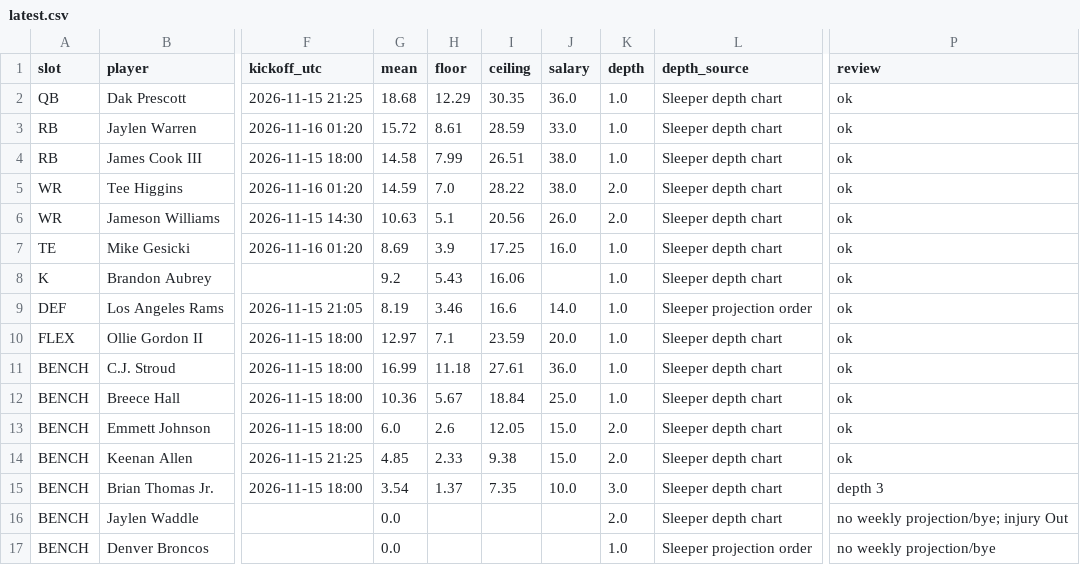
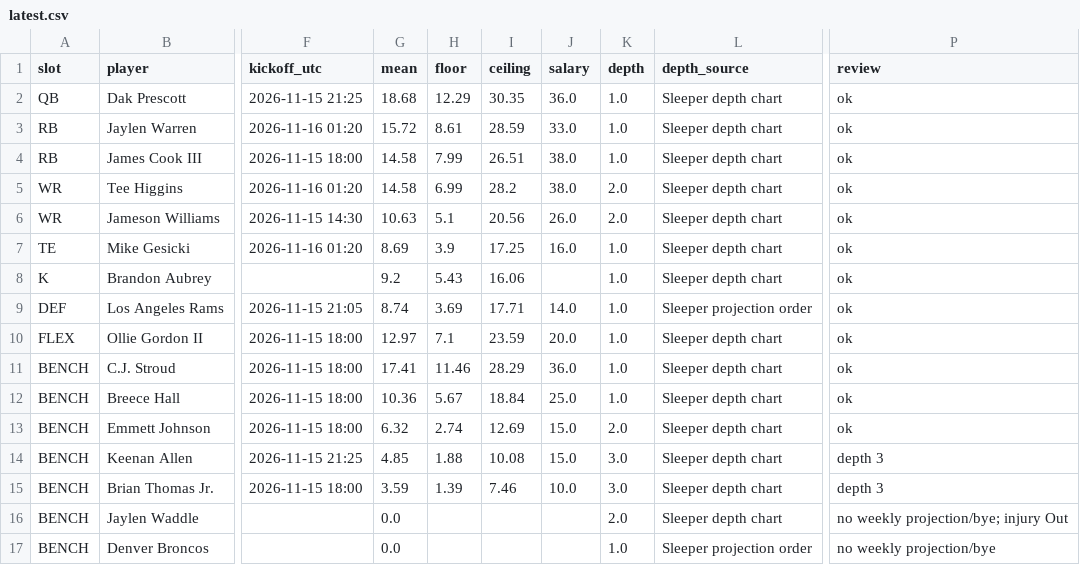
Before and after one commit to Dave356w/-nfl-top25-rankings, a CSV file: site/data/lineup/latest.csv, drawn as a sheet; only a part is shown, gaps mark what is left out; the diff names each change by its address in the sheet, - before the commit and + after, or states it on an @@ line.

```diff
--- a/site/data/lineup/latest.csv
+++ b/site/data/lineup/latest.csv
-G5 (mean): 14.59
+G5 (mean): 14.58
-H5 (floor): 7.0
+H5 (floor): 6.99
-I5 (ceiling): 28.22
+I5 (ceiling): 28.2
-G9 (mean): 8.19
+G9 (mean): 8.74
-H9 (floor): 3.46
+H9 (floor): 3.69
-I9 (ceiling): 16.6
+I9 (ceiling): 17.71
-G11 (mean): 16.99
+G11 (mean): 17.41
-H11 (floor): 11.18
+H11 (floor): 11.46
-I11 (ceiling): 27.61
+I11 (ceiling): 28.29
-G13 (mean): 6.0
+G13 (mean): 6.32
-H13 (floor): 2.6
+H13 (floor): 2.74
-I13 (ceiling): 12.05
+I13 (ceiling): 12.69
-H14 (floor): 2.33
+H14 (floor): 1.88
-I14 (ceiling): 9.38
+I14 (ceiling): 10.08
-K14 (depth): 2.0
+K14 (depth): 3.0
-P14 (review): ok
+P14 (review): depth 3
-G15 (mean): 3.54
+G15 (mean): 3.59
-H15 (floor): 1.37
+H15 (floor): 1.39
-I15 (ceiling): 7.35
+I15 (ceiling): 7.46
```
Also changed, not shown: site/data/latest.csv, 28 other files.
